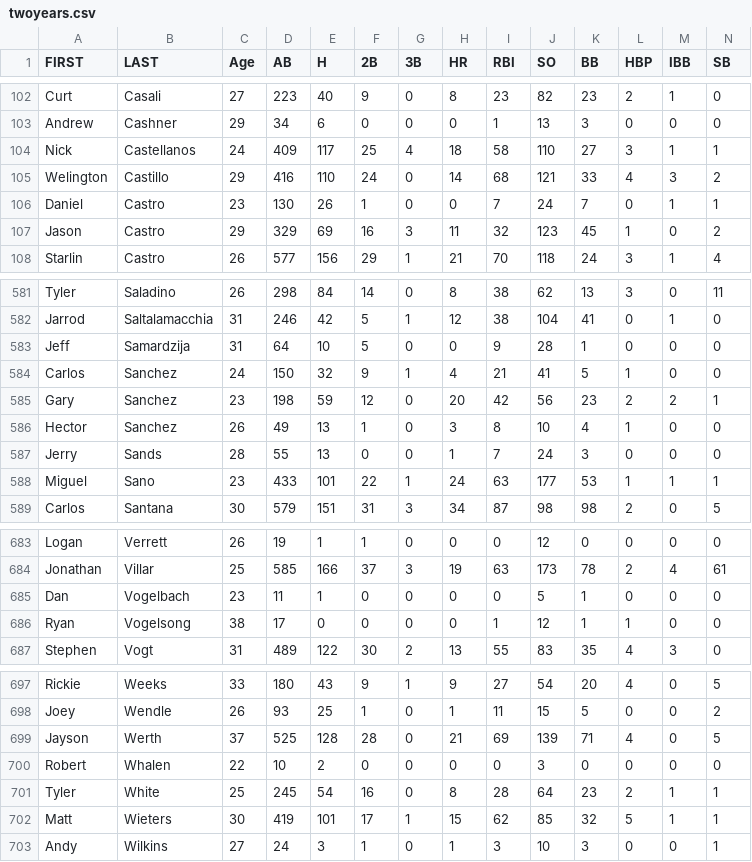
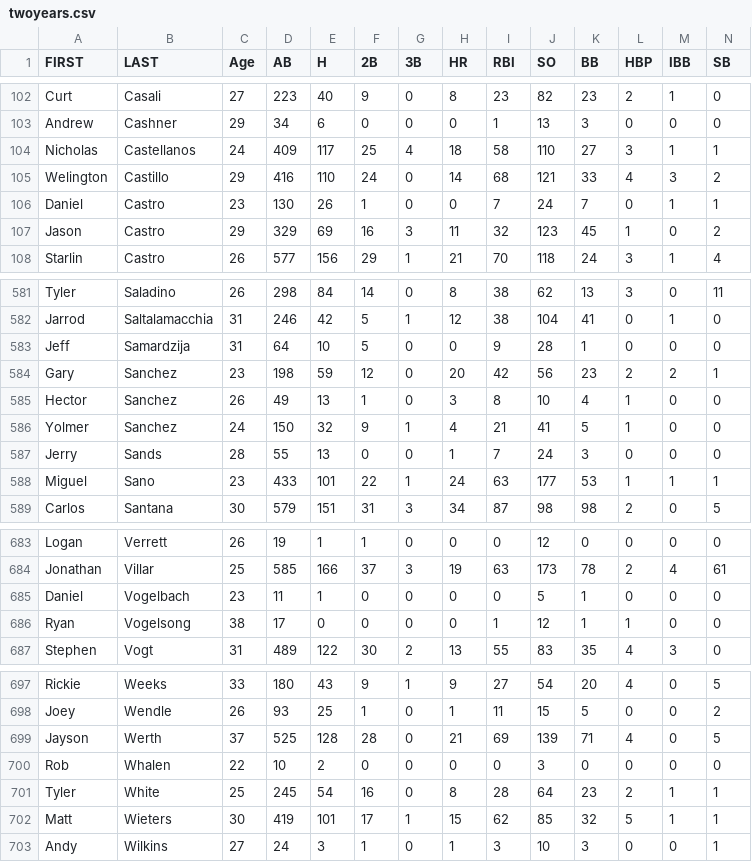
Before and after one commit to saikaveti/FantasyBaseballToolkit, a CSV file: Projections/twoyears.csv, drawn as a sheet; only a part is shown, gaps mark what is left out; removed rows and columns are numbered as before the commit, all else as after; rows hold the shown columns only; the diff names each change by its address in the sheet, - before the commit and + after, or states it on an @@ line.

```diff
--- a/Projections/twoyears.csv
+++ b/Projections/twoyears.csv
-A104 (FIRST): Nick
+A104 (FIRST): Nicholas
-row 584: Carlos | Sanchez | 24 | 150 | 32 | 9 | 1 | 4 | 21 | 41 | 5 | 1 | 0 | 0
+row 586: Yolmer | Sanchez | 24 | 150 | 32 | 9 | 1 | 4 | 21 | 41 | 5 | 1 | 0 | 0
-A685 (FIRST): Dan
+A685 (FIRST): Daniel
-A700 (FIRST): Robert
+A700 (FIRST): Rob
```
Also changed, not shown: Projections/currentyear.csv, Projections/oneyear.csv, 2 other files.
